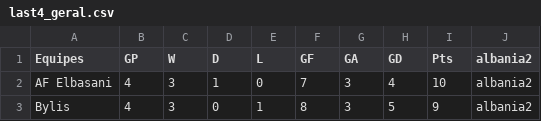
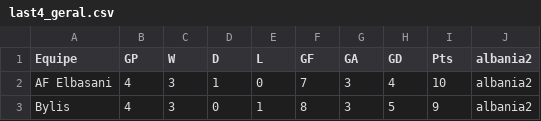
Before and after one commit to scooby75/bdfootball, a CSV file: last4_geral.csv, drawn as a sheet; only a part is shown.

Commit message:
Update last4_geral.csv

```diff
--- a/last4_geral.csv
+++ b/last4_geral.csv
@@ -1,2 +1,2 @@
-Equipes,GP,W,D,L,GF,GA,GD,Pts,albania2
+Equipe,GP,W,D,L,GF,GA,GD,Pts,albania2
 AF Elbasani,4,3,1,0,7,3,4,10,albania2
```
